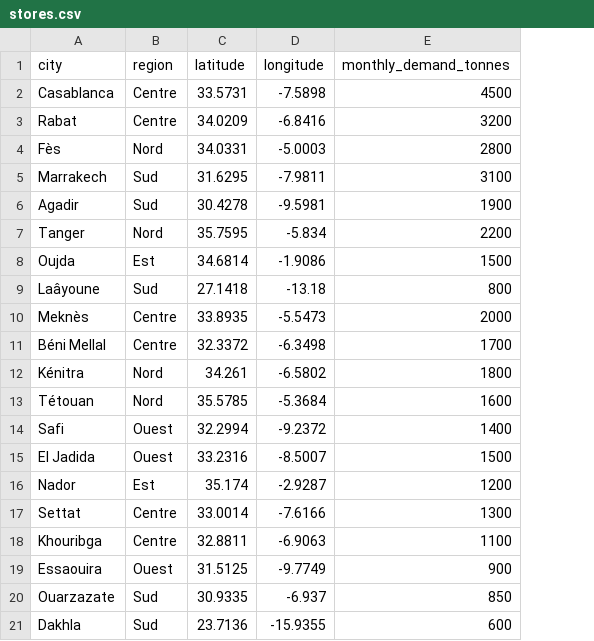
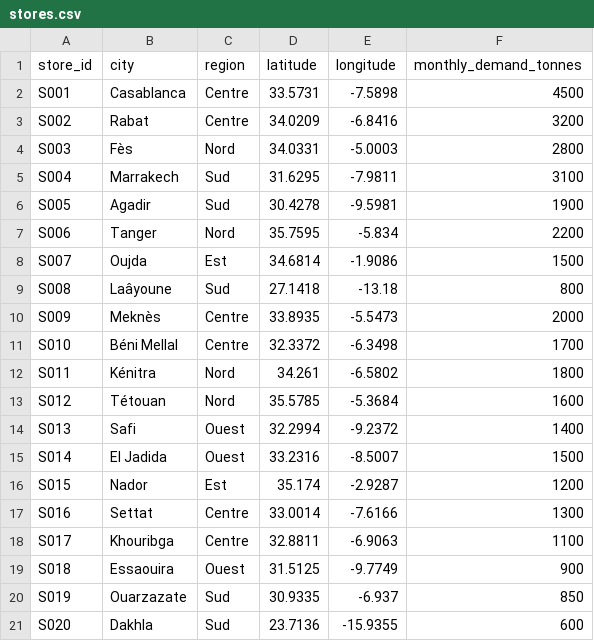
Before and after one commit to Hossamfazaz0/supply-chain-intelligence-morocco, a CSV file: data/raw/stores.csv, drawn as a sheet; the diff names each change by its address in the sheet, - before the commit and + after, or states it on an @@ line.

Commit message:
git commit -m "Add PuLP MIP optimizer — 640K MAD/month optimal transport cost"

```diff
--- a/data/raw/stores.csv
+++ b/data/raw/stores.csv
+column A (store_id), rows 2-21: S001 | S002 | S003 | S004 | S005 | S006 | S007 | S008 | S009 | S010 | S011 | S012 | S013 | S014 | S015 | S016 | S017 | S018 | S019 | S020
```
Also changed, not shown: data/raw/warehouses.csv, 5 other files.
